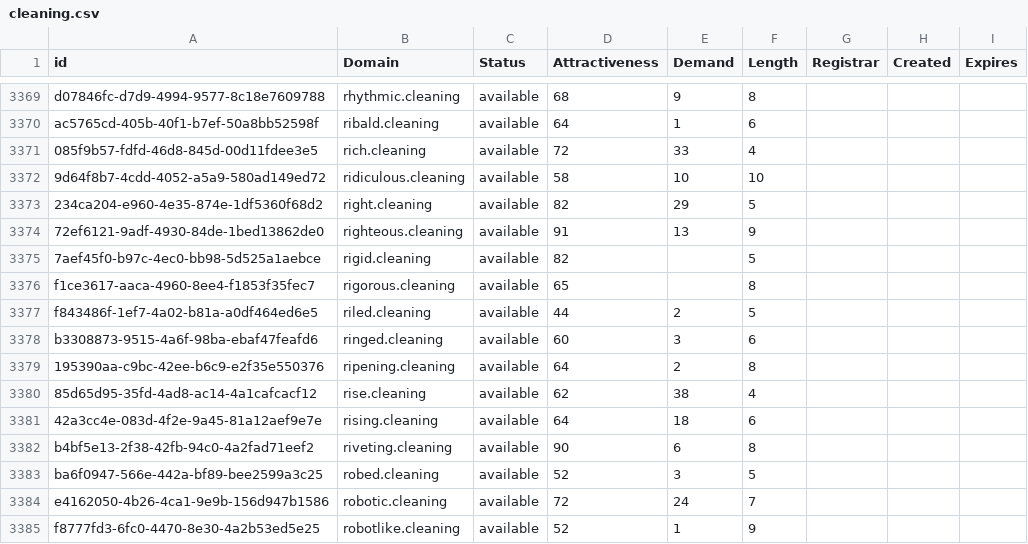
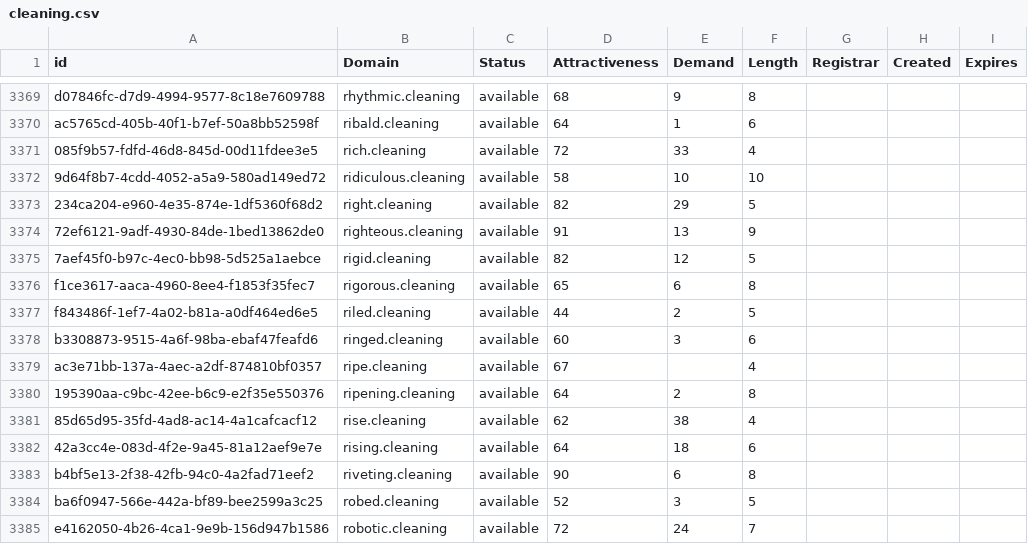
Before and after one commit to UniqueDomains/cleaning-oneword-domains, a CSV file: cleaning.csv, drawn as a sheet; only a part is shown, gaps mark what is left out; the shorter side is filled out with more unchanged rows.

Commit message:
Domains update

```diff
--- a/cleaning.csv
+++ b/cleaning.csv
@@ -3374,6 +3374,7 @@ ac5765cd-405b-40f1-b7ef-50a8bb52598f,ribald.cleaning,available,64,1,6,,,
 72ef6121-9adf-4930-84de-1bed13862de0,righteous.cleaning,available,91,13,9,,,
-7aef45f0-b97c-4ec0-bb98-5d525a1aebce,rigid.cleaning,available,82,,5,,,
-f1ce3617-aaca-4960-8ee4-f1853f35fec7,rigorous.cleaning,available,65,,8,,,
+7aef45f0-b97c-4ec0-bb98-5d525a1aebce,rigid.cleaning,available,82,12,5,,,
+f1ce3617-aaca-4960-8ee4-f1853f35fec7,rigorous.cleaning,available,65,6,8,,,
 f843486f-1ef7-4a02-b81a-a0df464ed6e5,riled.cleaning,available,44,2,5,,,
 b3308873-9515-4a6f-98ba-ebaf47feafd6,ringed.cleaning,available,60,3,6,,,
+ac3e71bb-137a-4aec-a2df-874810bf0357,ripe.cleaning,available,67,,4,,,
 195390aa-c9bc-42ee-b6c9-e2f35e550376,ripening.cleaning,available,64,2,8,,,
```
Also changed, not shown: 2 other files.
